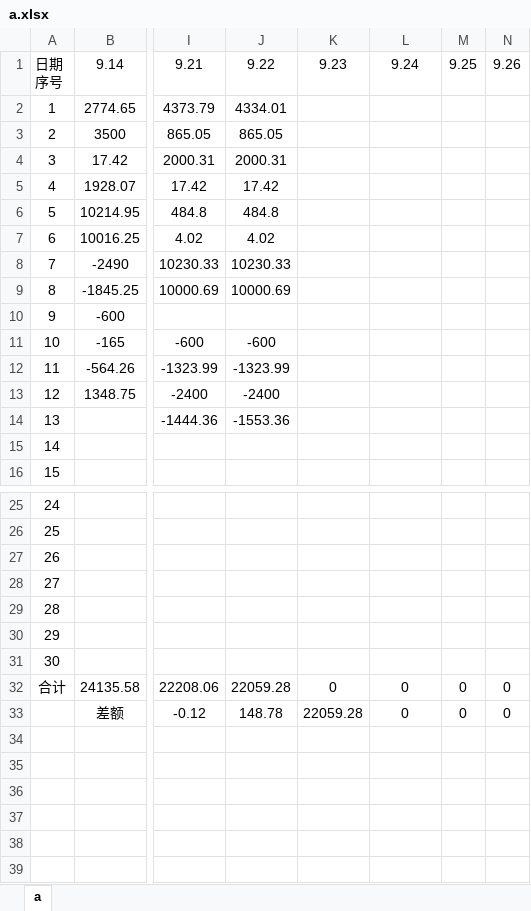
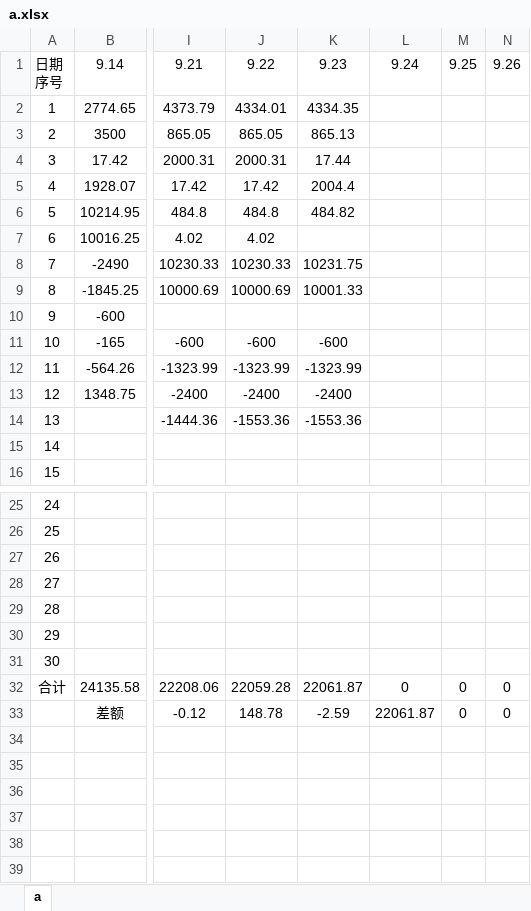
Before and after one commit to leitianjin/calc, an Excel workbook: a.xlsx, sheet a, drawn as a sheet; only a part is shown, gaps mark what is left out; values as stored, in another font and other column widths than the file's, no borders; the diff names each change by its address in the sheet, - before the commit and + after, or states it on an @@ line.

Commit message:
201909231553

```diff
--- a/a.xlsx (sheet a)
+++ b/a.xlsx (sheet a)
-K2: (empty)
+K2: 4334.35
-K3: (empty)
+K3: 865.13
-K4: (empty)
+K4: 17.44
-K5: (empty)
+K5: 2004.4
-K6: (empty)
+K6: 484.82
-K8: (empty)
+K8: 10231.75
-K9: (empty)
+K9: 10001.33
-K11: (empty)
+K11: -600
-K12: (empty)
+K12: -1323.99
-K13: (empty)
+K13: -2400
-K14: (empty)
+K14: -1553.36
-K32: 0
+K32: 22061.87
-K33: 22059.28
+K33: -2.59
-L33: 0
+L33: 22061.87
```
